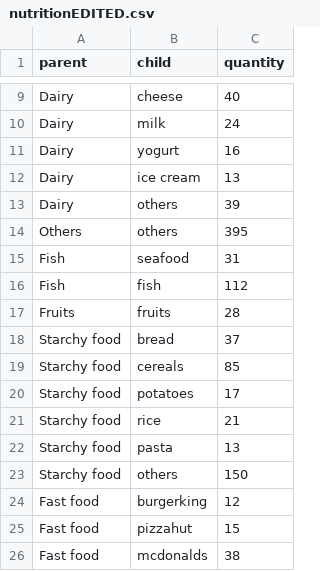
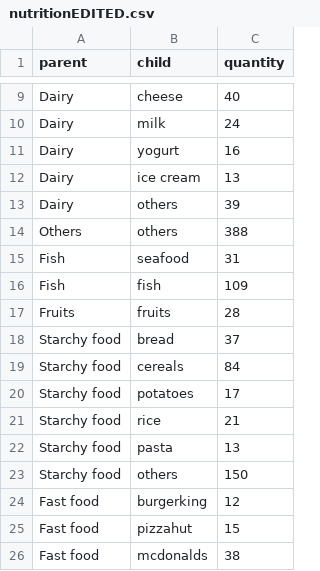
Before and after one commit to martimfasantos/Nutrition-Analyzer, a CSV file: CPIV/par_coords/nutritionEDITED.csv, drawn as a sheet; only a part is shown, gaps mark what is left out; the diff names each change by its address in the sheet, - before the commit and + after, or states it on an @@ line.

```diff
--- a/CPIV/par_coords/nutritionEDITED.csv
+++ b/CPIV/par_coords/nutritionEDITED.csv
-C14 (quantity): 395
+C14 (quantity): 388
-C16 (quantity): 112
+C16 (quantity): 109
-C19 (quantity): 85
+C19 (quantity): 84
```
Also changed, not shown: CPIV/par_coords/nutrition.csv, 4 other files.
